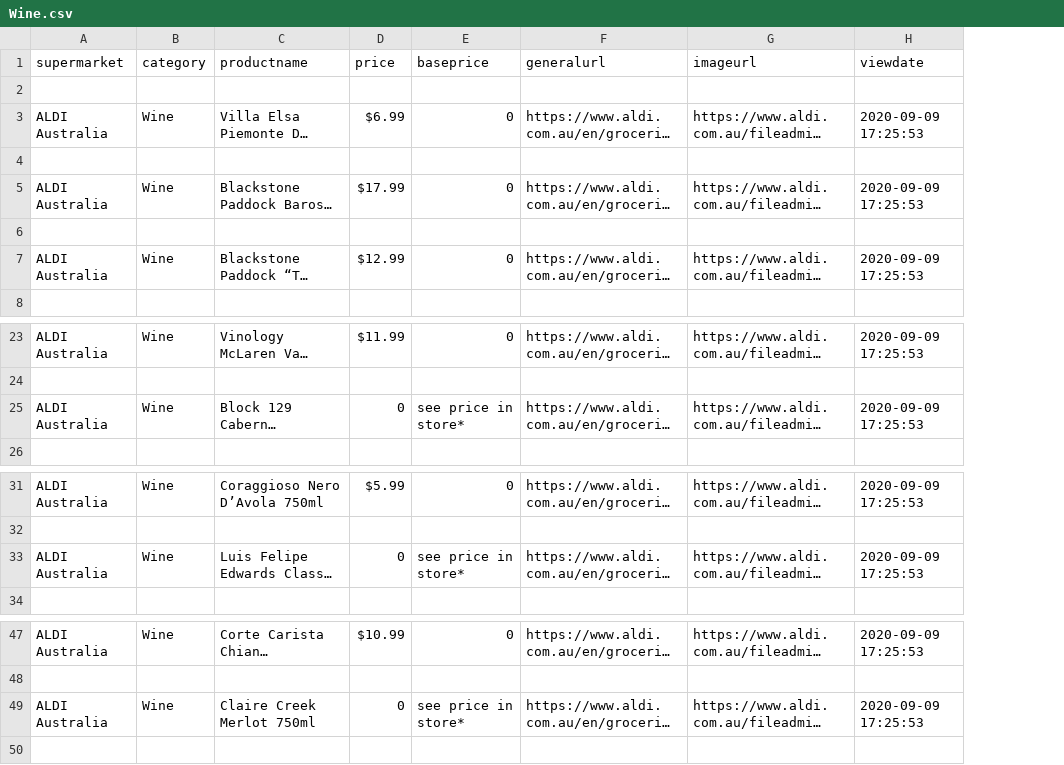
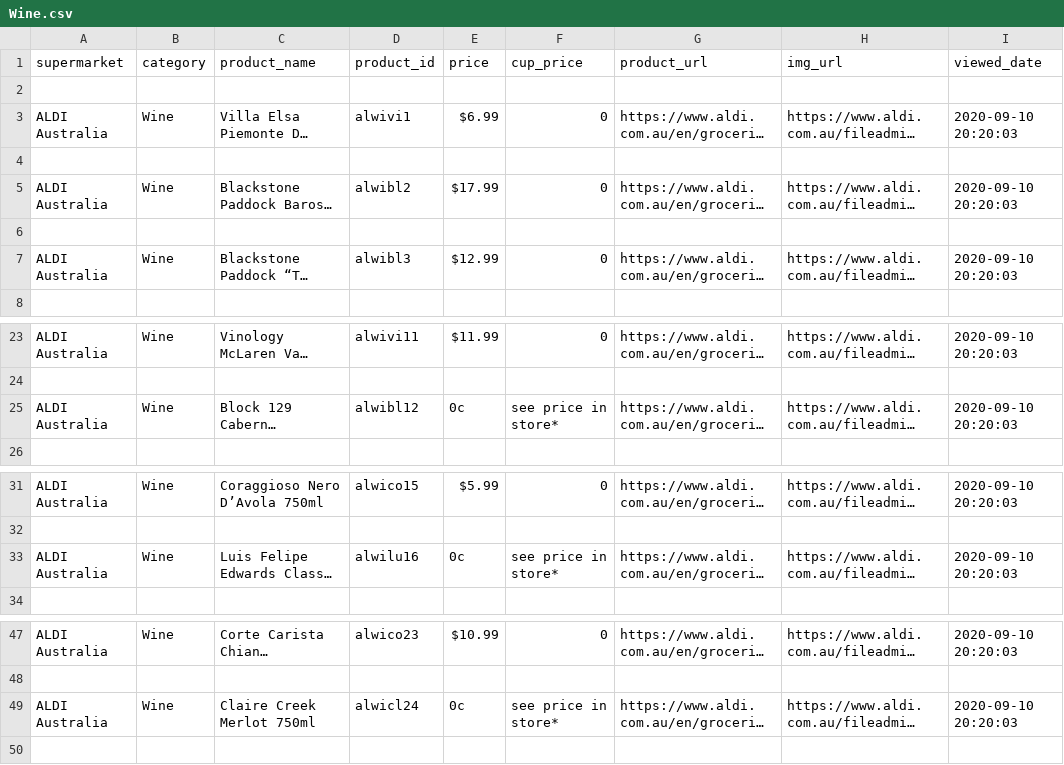
Before and after one commit to Swinburne-Development-Project-2/supermarket-crawlers, a CSV file: src/modules/aldi/aldiScrawler/data/Wine.csv, drawn as a sheet; only a part is shown, gaps mark what is left out; long unchanged cells end in …; removed rows and columns are numbered as before the commit, all else as after; the diff names each change by its address in the sheet, - before the commit and + after, or states it on an @@ line.

```diff
--- a/src/modules/aldi/aldiScrawler/data/Wine.csv
+++ b/src/modules/aldi/aldiScrawler/data/Wine.csv
+column D (product_id), rows 3-7: alwivi1 |  | alwibl2 |  | alwibl3; rows 23-25: alwivi11 |  | alwibl12; rows 31-33: alwico15 |  | alwilu16; rows 47-49: alwico23 |  | alwicl24
-column H (viewdate), rows 3-7: 2020-09-09 17:25:53 |  | 2020-09-09 17:25:53 |  | 2020-09-09 17:25:53; rows 23-25: 2020-09-09 17:25:53 |  | 2020-09-09 17:25:53; rows 31-33: 2020-09-09 17:25:53 |  | 2020-09-09 17:25:53; rows 47-49: 2020-09-09 17:25:53 |  | 2020-09-09 17:25:53
+column I (viewed_date), rows 3-7: 2020-09-10 20:20:03 |  | 2020-09-10 20:20:03 |  | 2020-09-10 20:20:03; rows 23-25: 2020-09-10 20:20:03 |  | 2020-09-10 20:20:03; rows 31-33: 2020-09-10 20:20:03 |  | 2020-09-10 20:20:03; rows 47-49: 2020-09-10 20:20:03 |  | 2020-09-10 20:20:03
-C1: productname
+C1: product_name
-F1: baseprice
+F1: cup_price
-G1: generalurl
+G1: product_url
-H1: imageurl
+H1: img_url
-E25 (price): 0
+E25 (price): 0c
-E33 (price): 0
+E33 (price): 0c
-E49 (price): 0
+E49 (price): 0c
```
Also changed, not shown: src/modules/aldi/aldiScrawler/data/Health.csv, 7 other files.
